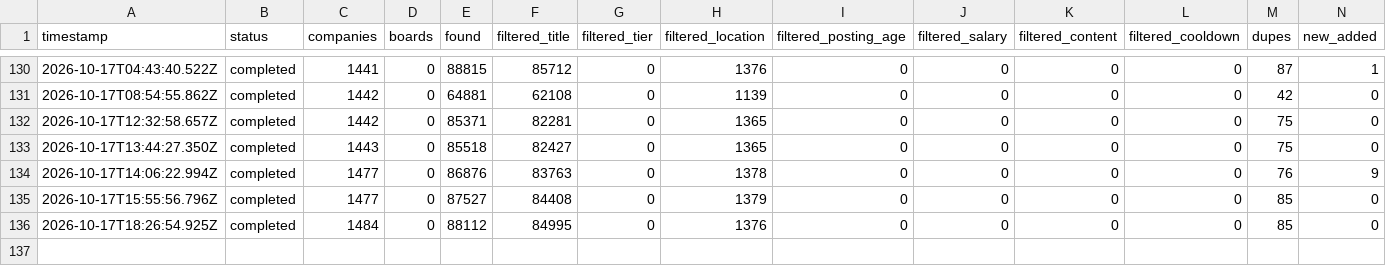
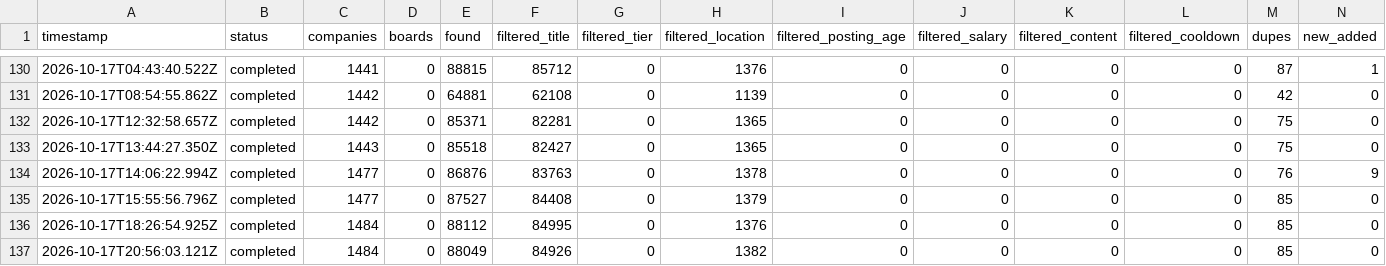
Before and after one commit to manavmalavia18/scoutgrid, a TSV file: data/scan-runs.tsv, drawn as a sheet; only a part is shown, gaps mark what is left out; rows hold the shown columns only; the diff names each change by its address in the sheet, - before the commit and + after, or states it on an @@ line.

```diff
--- a/data/scan-runs.tsv
+++ b/data/scan-runs.tsv
+row 137: 2026-10-17T20:56:03.121Z | completed | 1484 | 0 | 88049 | 84926 | 0 | 1382 | 0 | 0 | 0 | 0 | 85 | 0
```
Also changed, not shown: 2 other files.
